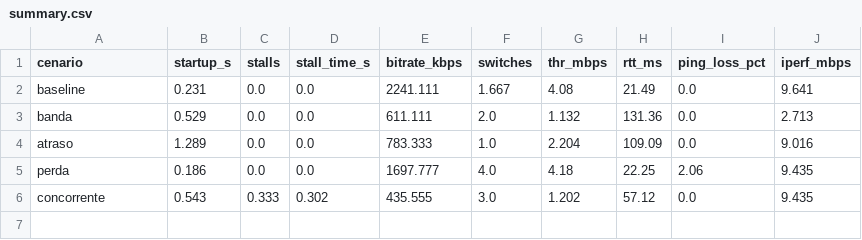
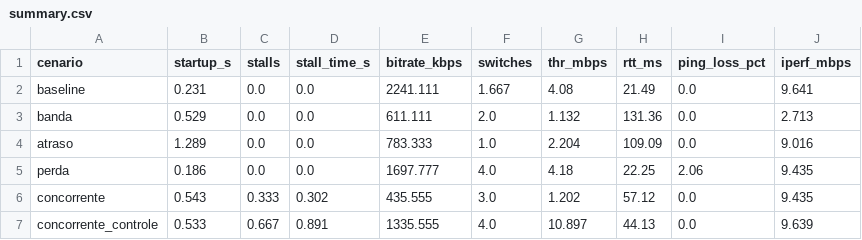
Before and after one commit to Lleooli/qoe-streaming-sdn, a CSV file: results/plots/summary.csv, drawn as a sheet; the diff names each change by its address in the sheet, - before the commit and + after, or states it on an @@ line.

Commit message:
Etapa 3: controle SDN com deteccao e mitigacao de degradacao de QoE
Controlador (os-ken/OF1.3) passa a usar pipeline de duas tabelas: tabela 0 de
classificacao/policiamento e tabela 1 de learning switch. A partir da
telemetria de portas, detecta saturacao do gargalo (vazao > 85% por 2 janelas)
e mitiga o fluxo UDP concorrente com um meter OpenFlow de rate-limit (2 Mbps),
priorizando o video TCP. Decisoes registradas em decisions.log.

Novo cenario concorrente_controle no orquestrador (QOE_MITIGATION=on) e script
plot_control.py comparando baseline x concorrente x controle. Resultado: bitrate
medio 436 -> 1336 kbps (+206%). Relatorio da Etapa 3 (md + HTML + PDF).

```diff
--- a/results/plots/summary.csv
+++ b/results/plots/summary.csv
+row 7: concorrente_controle | 0.533 | 0.667 | 0.891 | 1335.555 | 4.0 | 10.897 | 44.13 | 0.0 | 9.639
```
Also changed, not shown: 31 other files.
